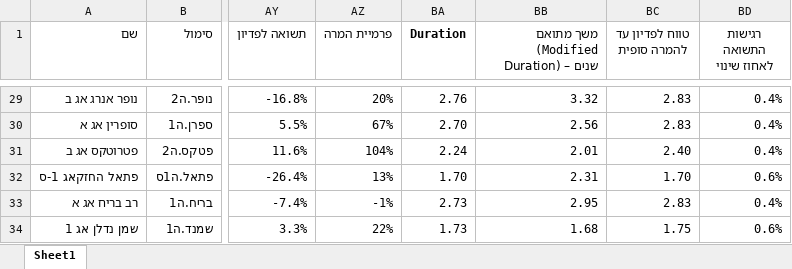
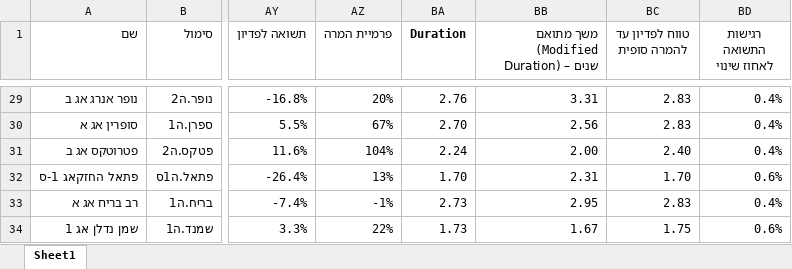
Before and after one commit to chen64-ux/tase-ytm-dashboard, an Excel workbook: ytm_computed.xlsx, sheet Sheet1, drawn as a sheet; only a part is shown, gaps mark what is left out; values as stored, in another font and other column widths than the file's, no borders; the diff covers the shown part only; the diff names each change by its address in the sheet, - before the commit and + after, or states it on an @@ line.

```diff
--- a/ytm_computed.xlsx (sheet Sheet1)
+++ b/ytm_computed.xlsx (sheet Sheet1)
-BB29: 3.32
+BB29: 3.31
-BB31: 2.01
+BB31: 2.00
-BB34: 1.68
+BB34: 1.67
```
Also changed, not shown: 32 edited cells elsewhere in this sheet, 1 other file.
